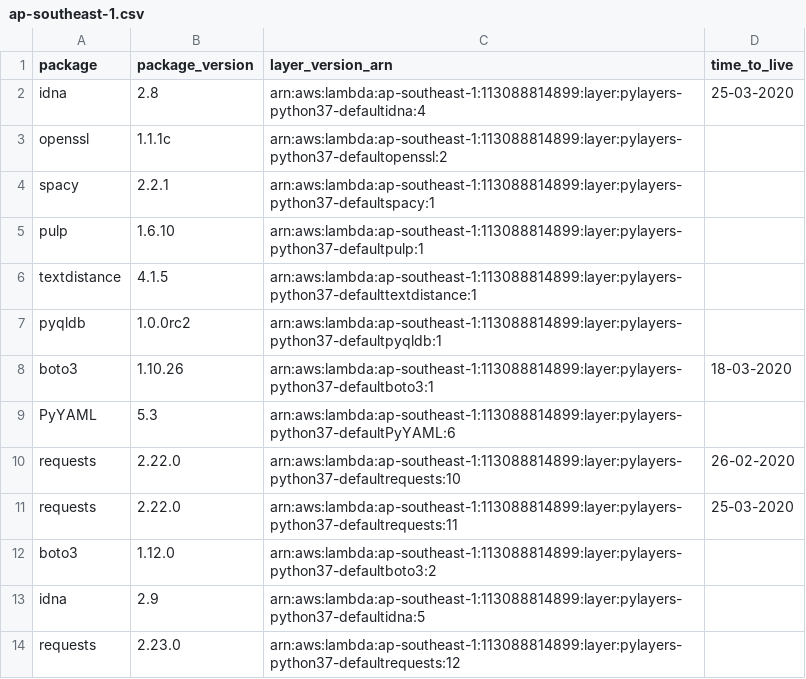
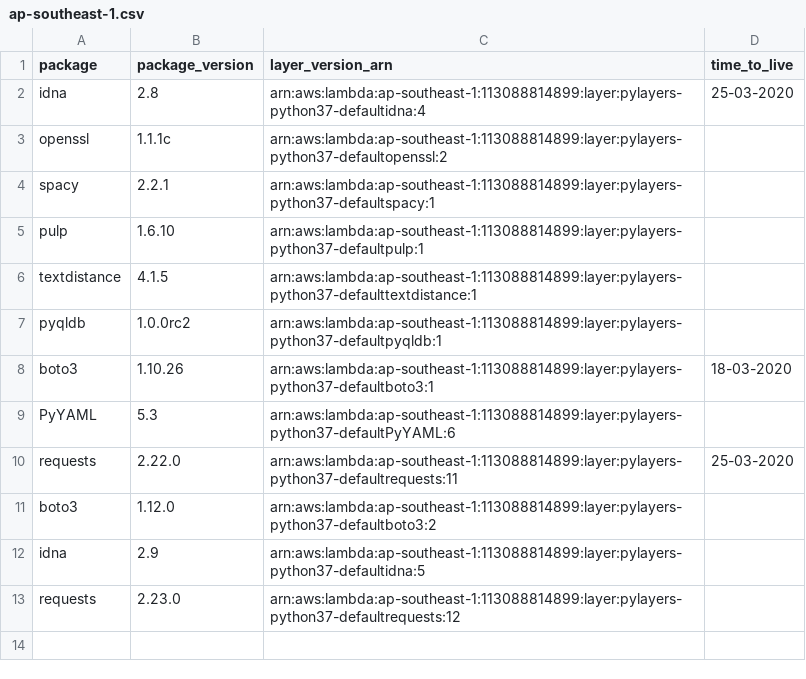
Before and after one commit to keithrozario/KLayers-default, a CSV file: deployments/python3.7/arns/ap-southeast-1.csv, drawn as a sheet.

```diff
--- a/deployments/python3.7/arns/ap-southeast-1.csv
+++ b/deployments/python3.7/arns/ap-southeast-1.csv
@@ -9,3 +9,2 @@ boto3,1.10.26,arn:aws:lambda:ap-southeast-1:113088814899:layer:pylayers-python37
 PyYAML,5.3,arn:aws:lambda:ap-southeast-1:113088814899:layer:pylayers-python37-defaultPyYAML:6,
-requests,2.22.0,arn:aws:lambda:ap-southeast-1:113088814899:layer:pylayers-python37-defaultrequests:10,26-02-2020
 requests,2.22.0,arn:aws:lambda:ap-southeast-1:113088814899:layer:pylayers-python37-defaultrequests:11,25-03-2020
```
Also changed, not shown: deployments/python3.7/arns/ap-east-1.csv, deployments/python3.7/arns/me-south-1.csv.
